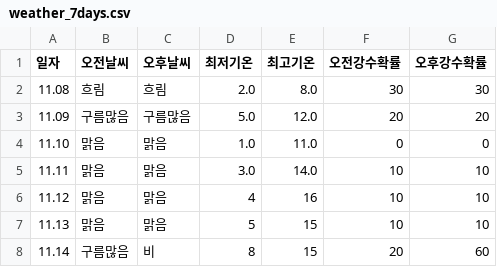
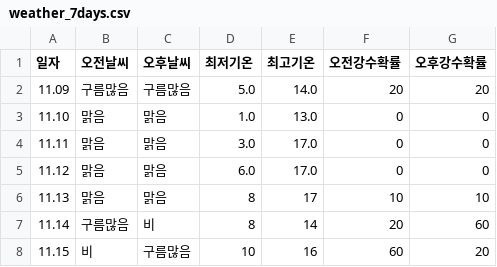
Before and after one commit to tndhrthwls12/Gangdong-infographic26, a CSV file: weather-data/weather_7days.csv, drawn as a sheet.

```diff
--- a/weather-data/weather_7days.csv
+++ b/weather-data/weather_7days.csv
@@ -1,8 +1,8 @@
 일자,오전날씨,오후날씨,최저기온,최고기온,오전강수확률,오후강수확률
-11.08,흐림,흐림,2.0,8.0,30,30
-11.09,구름많음,구름많음,5.0,12.0,20,20
-11.10,맑음,맑음,1.0,11.0,0,0
-11.11,맑음,맑음,3.0,14.0,10,10
-11.12,맑음,맑음,4,16,10,10
-11.13,맑음,맑음,5,15,10,10
-11.14,구름많음,비,8,15,20,60
+11.09,구름많음,구름많음,5.0,14.0,20,20
+11.10,맑음,맑음,1.0,13.0,0,0
+11.11,맑음,맑음,3.0,17.0,0,0
+11.12,맑음,맑음,6.0,17.0,0,0
+11.13,맑음,맑음,8,17,10,10
+11.14,구름많음,비,8,14,20,60
+11.15,비,구름많음,10,16,60,20
```
